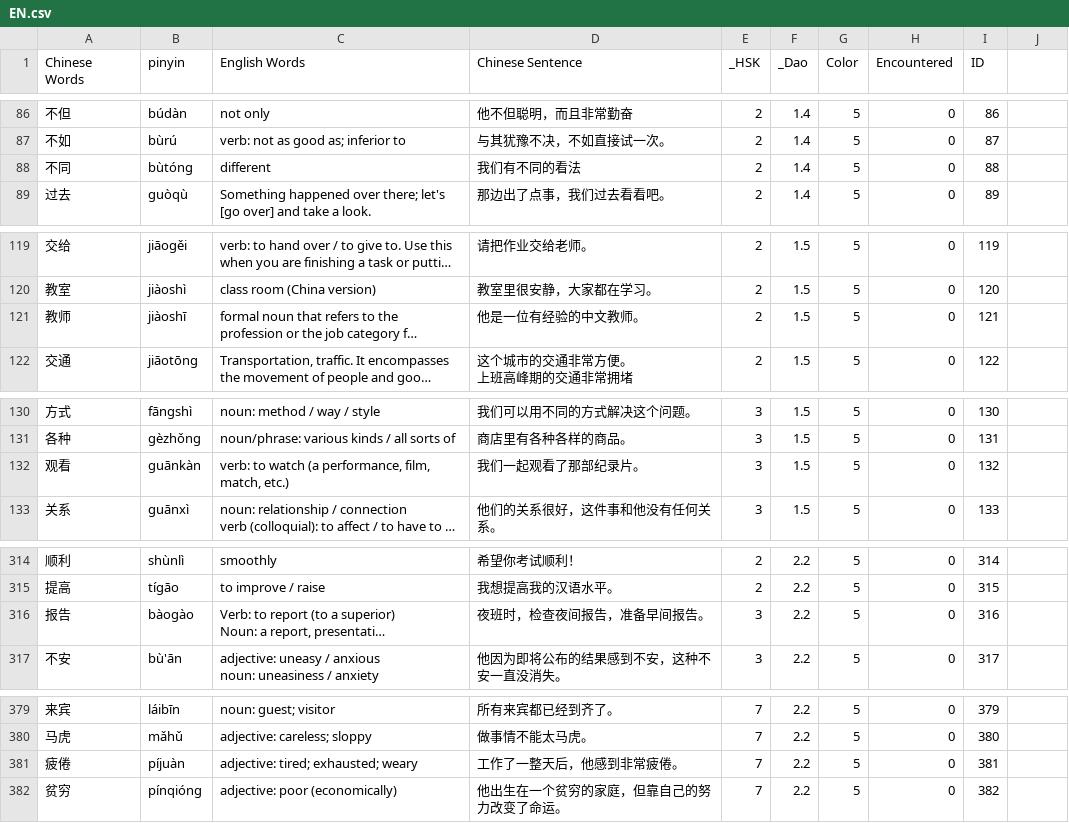
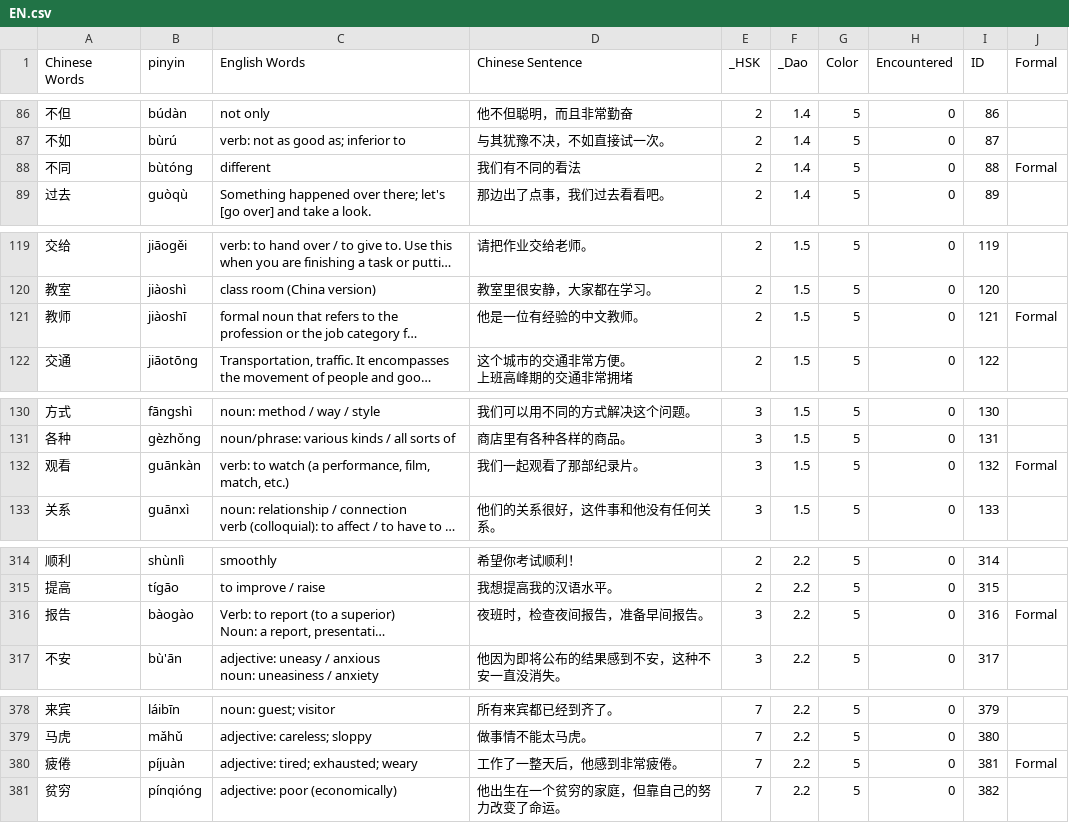
Before and after one commit to gcwwgithub/Website, a CSV file: .ChineseQuizNewApp/public/data/EN.csv, drawn as a sheet; only a part is shown, gaps mark what is left out; long unchanged cells end in …; addresses are those after the commit; the diff covers the shown part only; the diff names each change by its address in the sheet, - before the commit and + after, or states it on an @@ line.

```diff
--- a/.ChineseQuizNewApp/public/data/EN.csv
+++ b/.ChineseQuizNewApp/public/data/EN.csv
-J1: (empty)
+J1: Formal
-J88 (Formal): (empty)
+J88 (Formal): Formal
-J121 (Formal): (empty)
+J121 (Formal): Formal
-J132 (Formal): (empty)
+J132 (Formal): Formal
-J316 (Formal): (empty)
+J316 (Formal): Formal
-J380 (Formal): (empty)
+J380 (Formal): Formal
```
Also changed, not shown: 1 removed row and 32 edited cells elsewhere in this file, .ChineseQuizNewApp/public/data/SYNONYM.csv, .ChineseQuizNewApp/public/data/SYNONYM_EN.csv, 33 other files.
